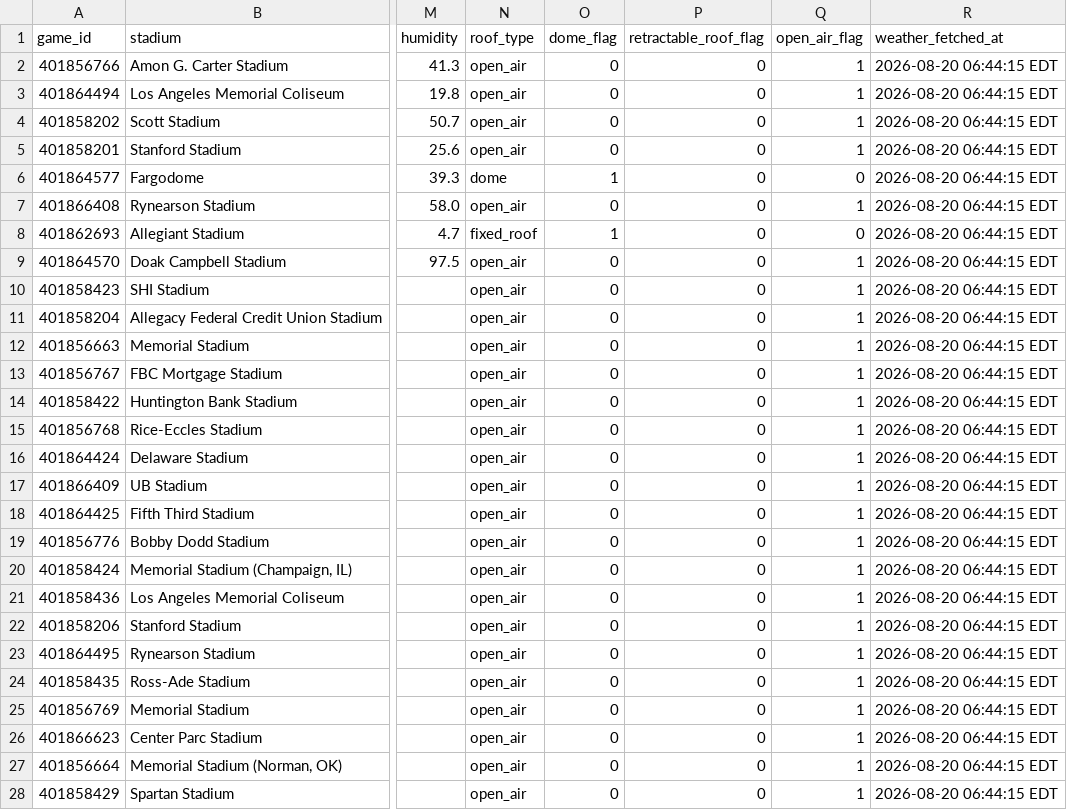
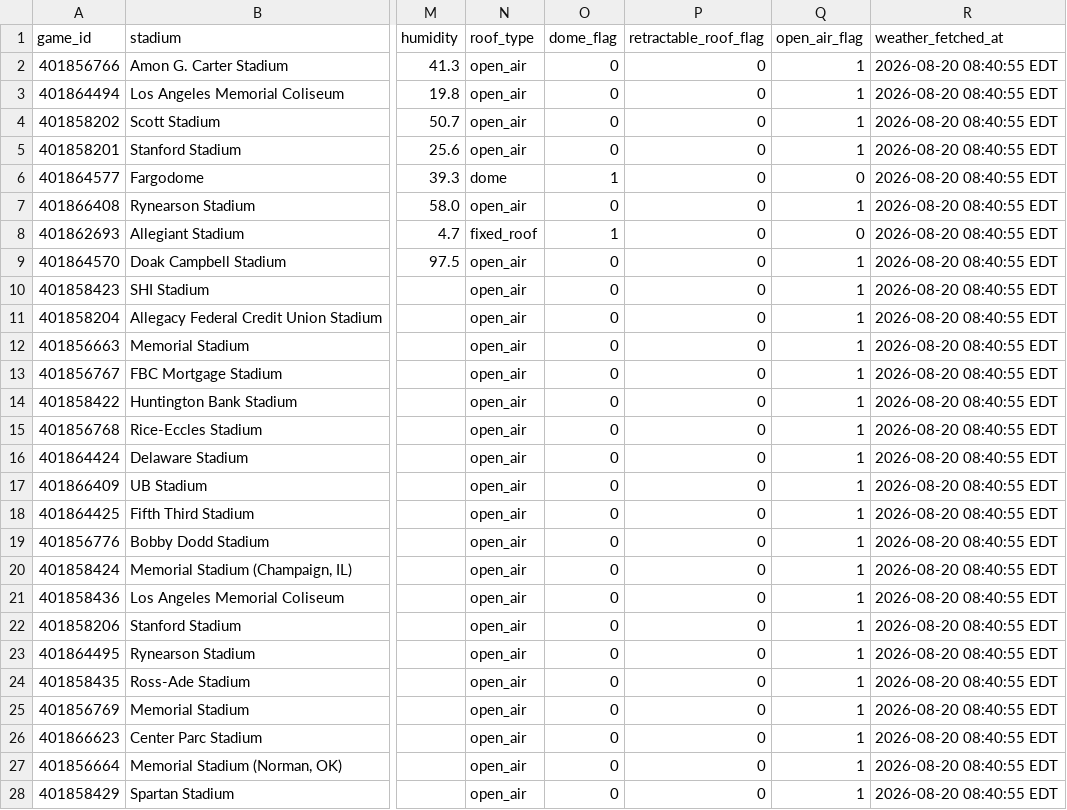
Before and after one commit to Clownworldenjoyer76/cfb_for_mat, a CSV file: docs/win/football/cfb/data/weather/week_1_CFB_weekly_weather.csv, drawn as a sheet; only a part is shown, gaps mark what is left out; the diff covers the shown part only; the diff names each change by its address in the sheet, - before the commit and + after, or states it on an @@ line.

```diff
--- a/docs/win/football/cfb/data/weather/week_1_CFB_weekly_weather.csv
+++ b/docs/win/football/cfb/data/weather/week_1_CFB_weekly_weather.csv
-R2:R28 (weather_fetched_at): 2026-08-20 06:44:15 EDT
+R2:R28 (weather_fetched_at): 2026-08-20 08:40:55 EDT
```
Also changed, not shown: 72 edited cells elsewhere in this file, 11 other files.
